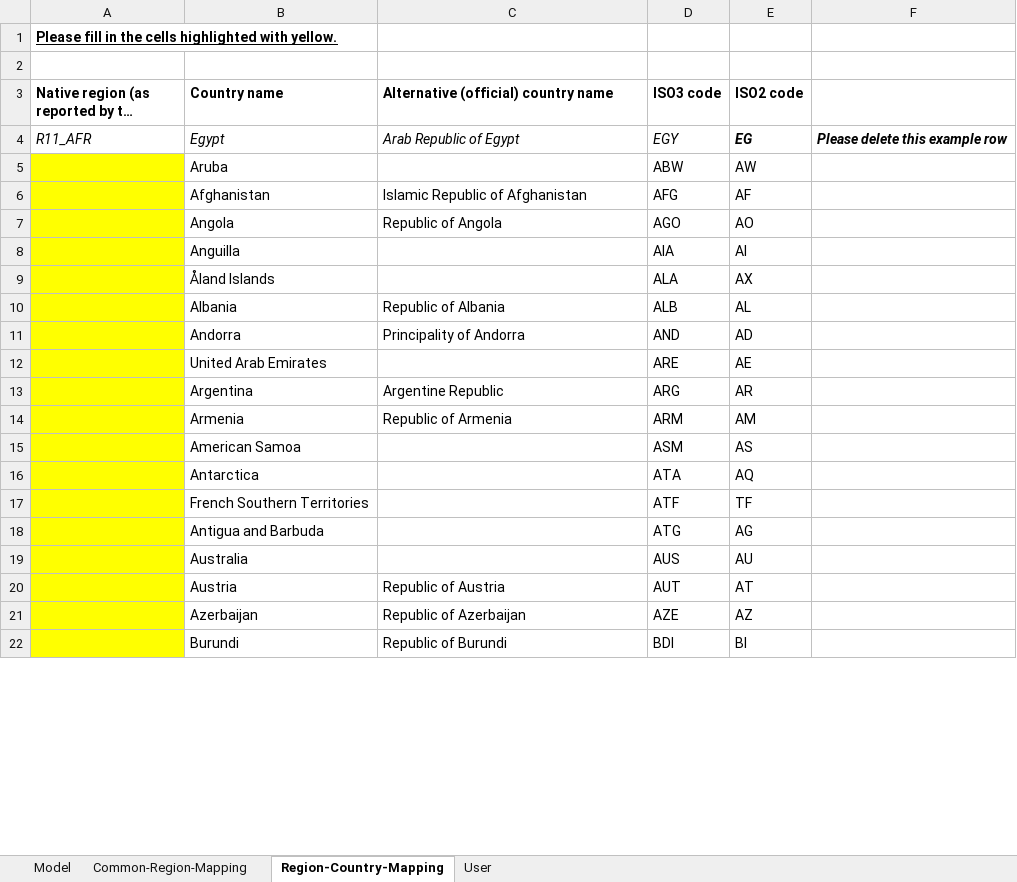
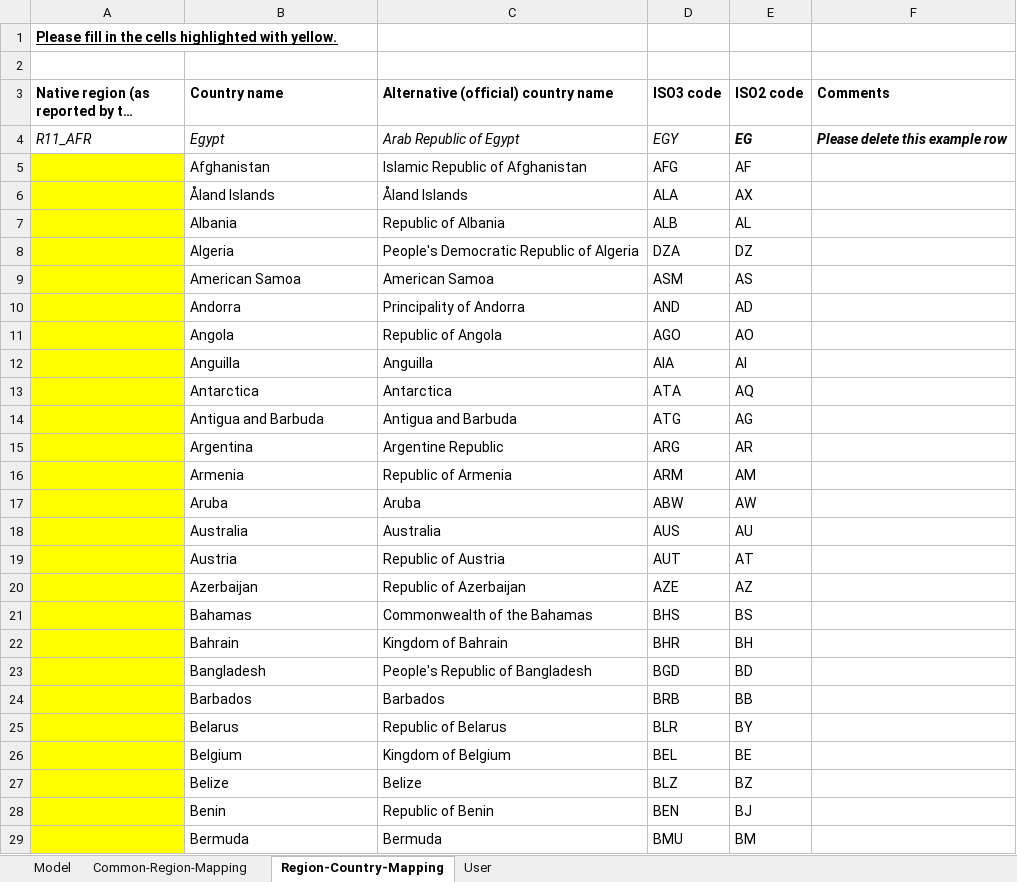
Before and after one commit to IAMconsortium/nomenclature, an Excel workbook: templates/model-registration-template.xlsx, sheet Region-Country-Mapping, drawn as a sheet; only a part is shown; the shorter side is filled out with more unchanged rows; long unchanged cells end in …; values as stored, in another font and other column widths than the file's, no borders; removed rows and columns are numbered as before the commit, all else as after; the diff covers the shown part only; the diff names each change by its address in the sheet, - before the commit and + after, or states it on an @@ line.

Commit message:
Update model-registration template to include Kosovo codes (#377)

```diff
--- a/templates/model-registration-template.xlsx (sheet Region-Country-Mapping)
+++ b/templates/model-registration-template.xlsx (sheet Region-Country-Mapping)
-F3: (empty)
+F3: Comments
-row 5:  | Aruba |  | ABW | AW
+row 6:  | Åland Islands | Åland Islands | ALA | AX
@@ row 10 moved to row 7: Albania @@
@@ row 69 moved to row 8: Algeria @@
+row 9:  | American Samoa | American Samoa | ASM | AS
@@ row 11 moved to row 10: Andorra @@
-C12: (empty)
+C12: Anguilla
-row 9:  | Åland Islands |  | ALA | AX
-row 12:  | United Arab Emirates |  | ARE | AE
+row 13:  | Antarctica | Antarctica | ATA | AQ
+row 14:  | Antigua and Barbuda | Antigua and Barbuda | ATG | AG
-row 15:  | American Samoa |  | ASM | AS
-row 16:  | Antarctica |  | ATA | AQ
-row 17:  | French Southern Territories |  | ATF | TF
-row 18:  | Antigua and Barbuda |  | ATG | AG
+row 17:  | Aruba | Aruba | ABW | AW
-C18: (empty)
+C18: Australia
@@ row 30 moved to row 21: Bahamas @@
@@ row 29 moved to row 22: Bahrain @@
@@ row 27 moved to row 23: Bangladesh @@
+row 24:  | Barbados | Barbados | BRB | BB
@@ row 33 moved to row 25: Belarus @@
@@ row 23 moved to row 26: Belgium @@
+row 27:  | Belize | Belize | BLZ | BZ
@@ row 24 moved to row 28: Benin @@
+row 29:  | Bermuda | Bermuda | BMU | BM
```
Also changed, not shown: 51 added rows, 52 removed rows, 79 moved rows and 22 edited cells elsewhere in this sheet, 2 other files.
